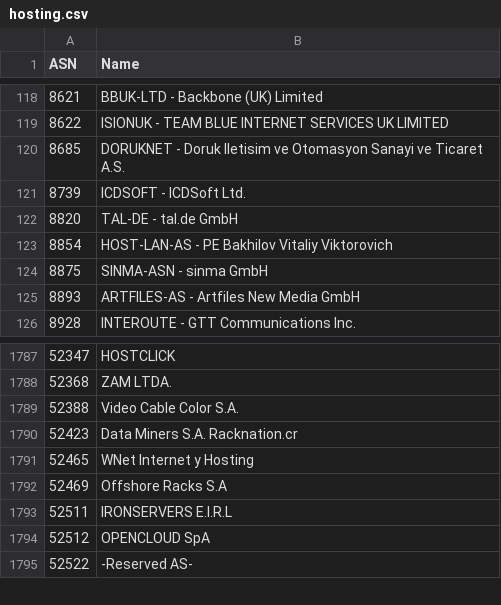
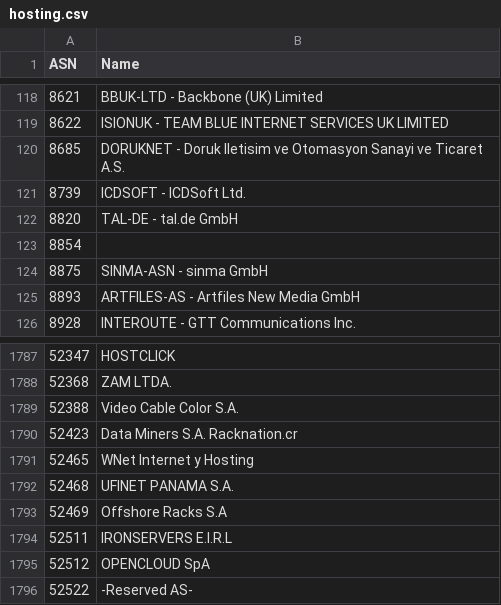
Before and after one commit to Munzy/blackbox, a CSV file: blocks/hosting/hosting.csv, drawn as a sheet; only a part is shown, gaps mark what is left out.

Commit message:
Update from https://github.com/Munzy/blackbox/commit/ba0dcc08bd6878ddd0f3eef03e4c0068c0af3061

```diff
--- a/blocks/hosting/hosting.csv
+++ b/blocks/hosting/hosting.csv
@@ -122,3 +122,3 @@ ASN,Name
 8820,"TAL-DE - tal.de GmbH"
-8854,"HOST-LAN-AS - PE Bakhilov Vitaliy Viktorovich"
+8854,
 8875,"SINMA-ASN - sinma GmbH"
@@ -1791,2 +1791,3 @@ ASN,Name
 52465,"WNet Internet y Hosting"
+52468,"UFINET PANAMA S.A."
 52469,"Offshore Racks S.A"
```
